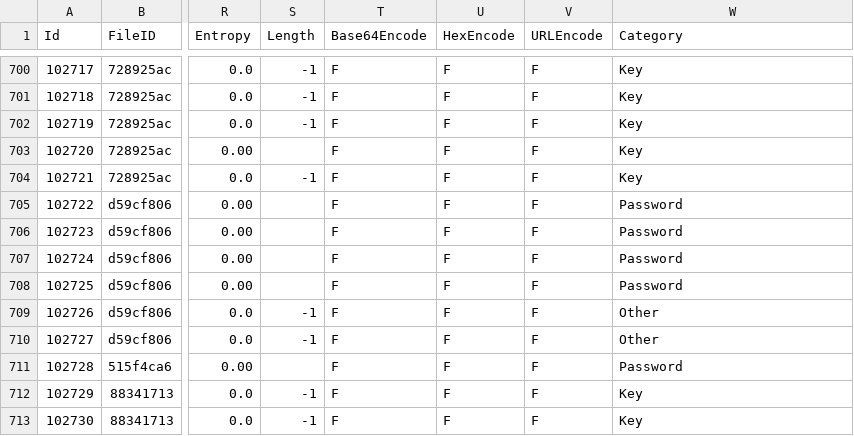
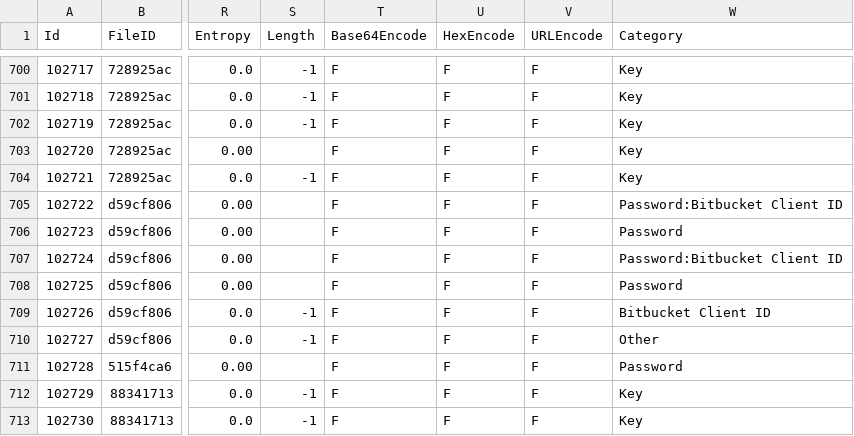
Before and after one commit to Samsung/CredData, a CSV file: meta/6c73b80a.csv, drawn as a sheet; only a part is shown, gaps mark what is left out; the diff names each change by its address in the sheet, - before the commit and + after, or states it on an @@ line.

```diff
--- a/meta/6c73b80a.csv
+++ b/meta/6c73b80a.csv
-W705 (Category): Password
+W705 (Category): Password:Bitbucket Client ID
-W707 (Category): Password
+W707 (Category): Password:Bitbucket Client ID
-W709 (Category): Other
+W709 (Category): Bitbucket Client ID
```
Also changed, not shown: meta/4a8d3fd4.csv, meta/b6b2487d.csv, 1 other file.
